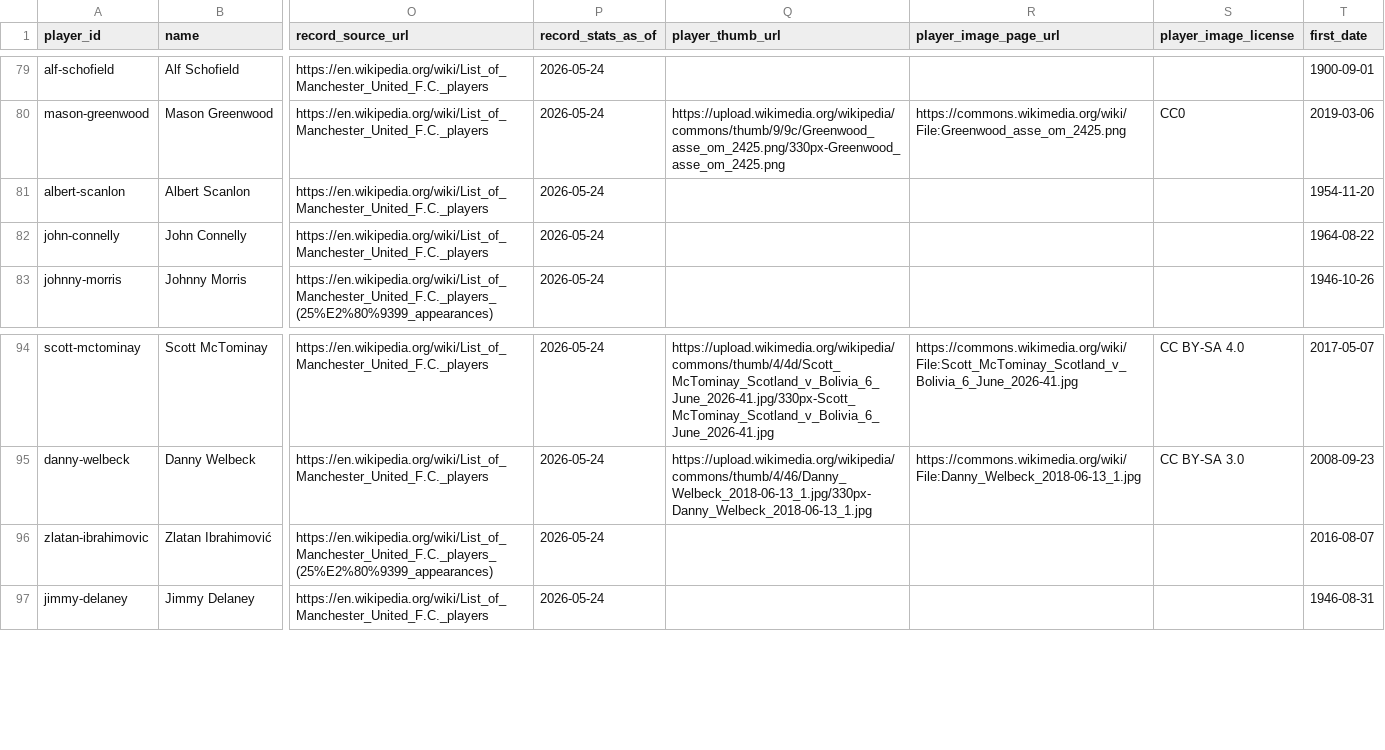
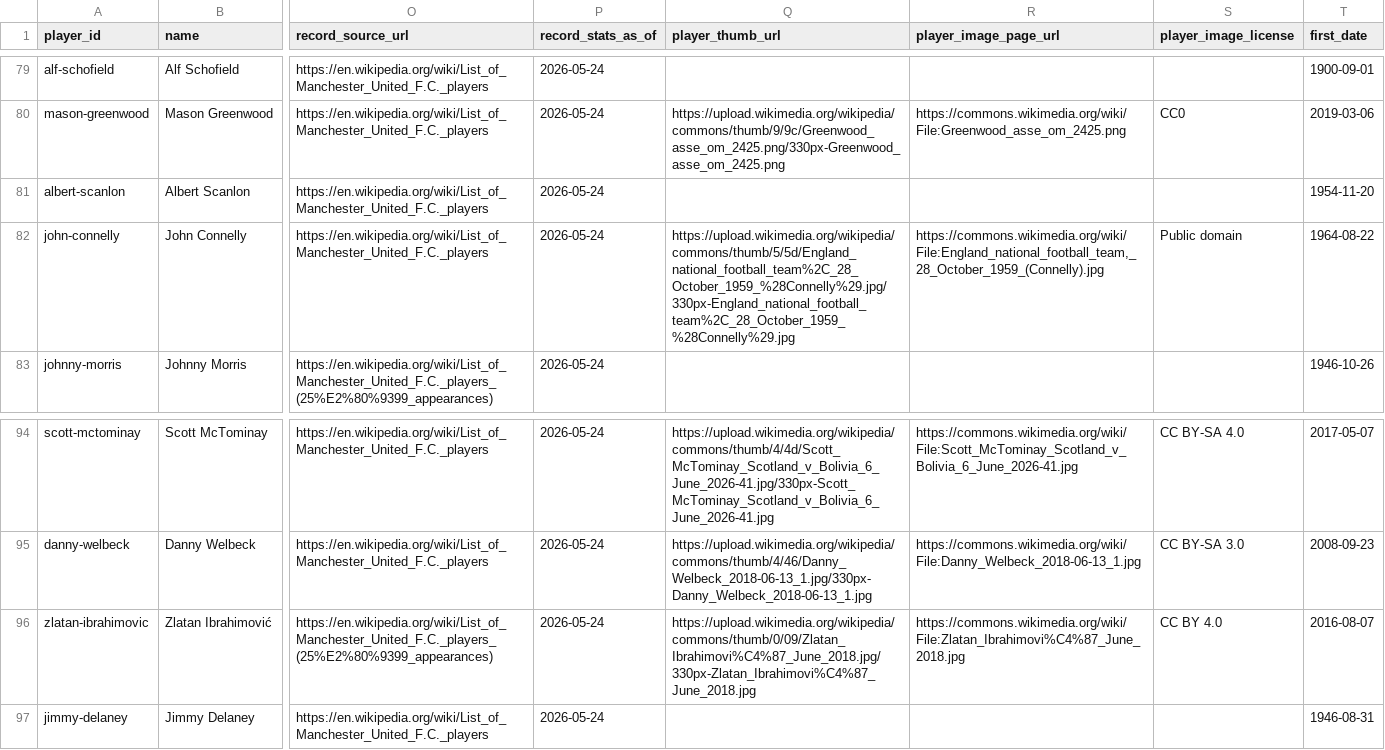
Before and after one commit to cbrown564-alt/unitedstats, a CSV file: public/dataset/players.csv, drawn as a sheet; only a part is shown, gaps mark what is left out; the diff names each change by its address in the sheet, - before the commit and + after, or states it on an @@ line.

```diff
--- a/public/dataset/players.csv
+++ b/public/dataset/players.csv
-Q82 (player_thumb_url): (empty)
+Q82 (player_thumb_url): https://upload.wikimedia.org/wikipedia/commons/thumb/5/5d/England_national_football_team%2C_28_October_1959_%28Connelly%29.jpg/330px-England_national_football_team%2C_28_October_1959_%28Connelly%29.jpg
-R82 (player_image_page_url): (empty)
+R82 (player_image_page_url): https://commons.wikimedia.org/wiki/File:England_national_football_team,_28_October_1959_(Connelly).jpg
-S82 (player_image_license): (empty)
+S82 (player_image_license): Public domain
-Q96 (player_thumb_url): (empty)
+Q96 (player_thumb_url): https://upload.wikimedia.org/wikipedia/commons/thumb/0/09/Zlatan_Ibrahimovi%C4%87_June_2018.jpg/330px-Zlatan_Ibrahimovi%C4%87_June_2018.jpg
-R96 (player_image_page_url): (empty)
+R96 (player_image_page_url): https://commons.wikimedia.org/wiki/File:Zlatan_Ibrahimovi%C4%87_June_2018.jpg
-S96 (player_image_license): (empty)
+S96 (player_image_license): CC BY 4.0
```
Also changed, not shown: public/dataset/player_media.csv, 22 other files.
